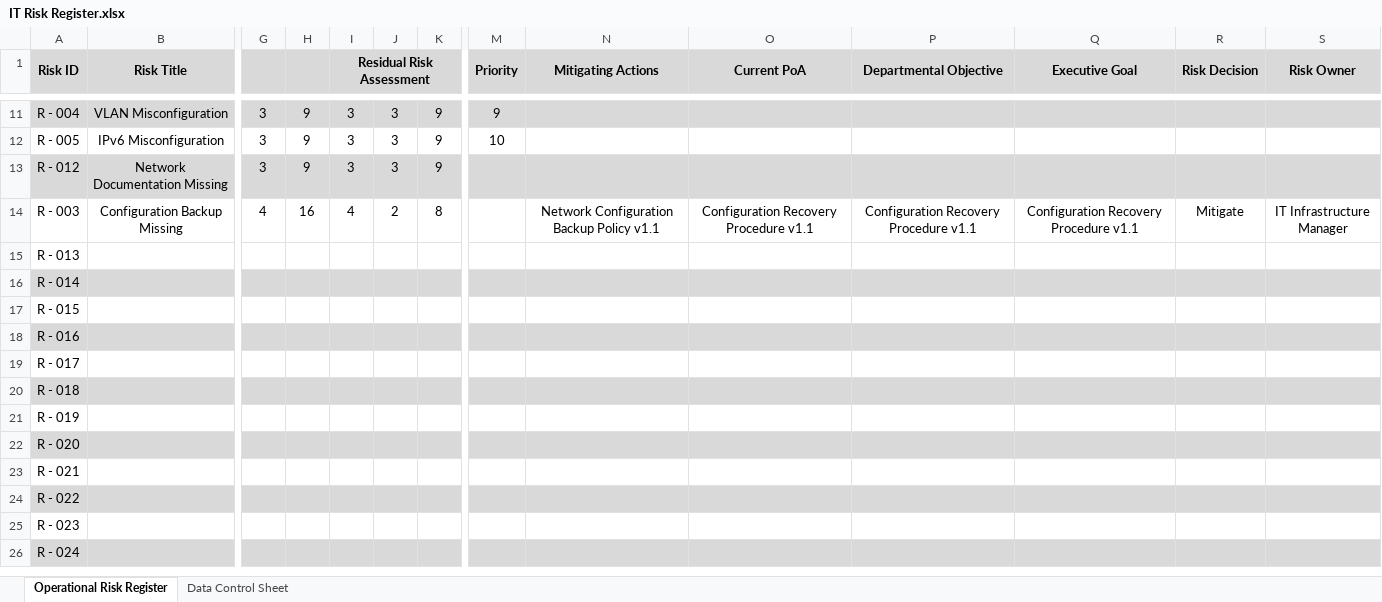
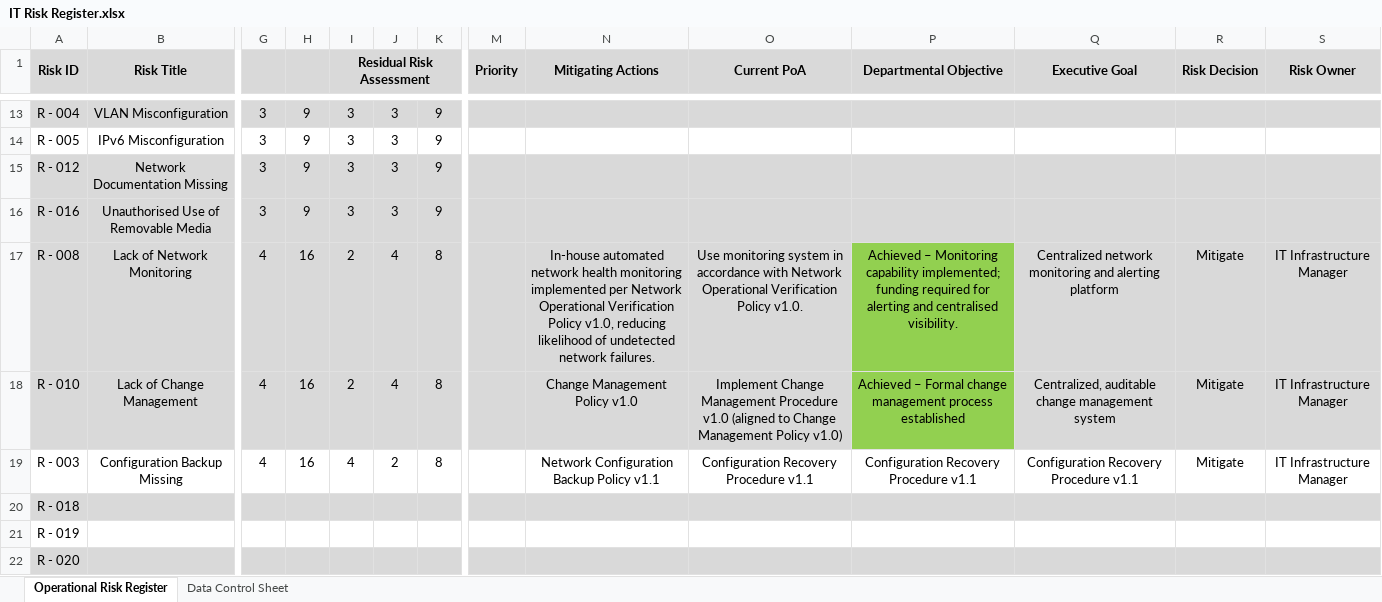
Before and after one commit to Somniac2103/IT-Governance-Project, an Excel workbook: IT Risk Register.xlsx, sheet Operational Risk Register, drawn as a sheet; only a part is shown, gaps mark what is left out; the shorter side is filled out with more unchanged rows; values as stored, in another font and other column widths than the file's, no borders; conditional formats not drawn; removed rows and columns are numbered as before the commit, all else as after; rows hold the shown columns only; the diff covers the shown part only; the diff names each change by its address in the sheet, - before the commit and + after, or states it on an @@ line.

Commit message:
Week 7

```diff
--- a/IT Risk Register.xlsx (sheet Operational Risk Register)
+++ b/IT Risk Register.xlsx (sheet Operational Risk Register)
-M13 (Priority): 9
+M13 (Priority): (empty)
-M14 (Priority): 10
+M14 (Priority): (empty)
+row 16: R - 016 | Unauthorised Use of Removable Media | 3 | 9 | 3 | 3 | 9
+row 17: R - 008 | Lack of Network Monitoring | 4 | 16 | 2 | 4 | 8 |  | In-house automated network health monitoring implemented per Network Operational Verification Policy v1.0, reducing likelihood of undetected network failures. | Use monitoring system in accordance with Network Operational Verification Policy v1.0. | Achieved – Monitoring capability implemented; funding required for alerting and centralised visibility. | Centralized network monitoring and alerting platform | Mitigate | IT Infrastructure Manager
+row 18: R - 010 | Lack of Change Management | 4 | 16 | 2 | 4 | 8 |  | Change Management Policy v1.0 | Implement Change Management Procedure v1.0 (aligned to Change Management Policy v1.0) | Achieved – Formal change management process established | Centralized, auditable change management system | Mitigate | IT Infrastructure Manager
-row 15: R - 013
-row 16: R - 014
-row 17: R - 015
-row 18: R - 016
-row 19: R - 017
```
Also changed, not shown: 4 added rows, 2 removed rows, 26 edited cells and cell formats elsewhere in this sheet, formulas that keep their value.
